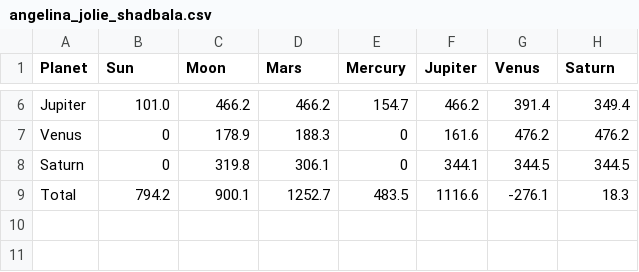
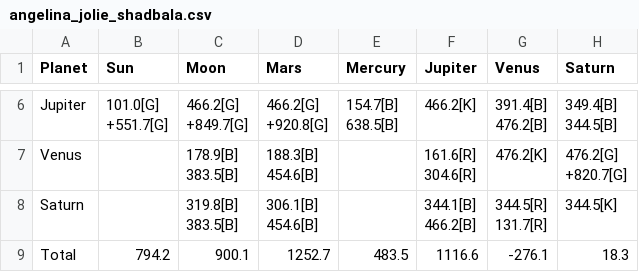
Before and after one commit to Shivapuri/ai_astrology_project, a CSV file: source-material/software-setup/sample-case/angelina_jolie_shadbala.csv, drawn as a sheet; only a part is shown, gaps mark what is left out; ↵ is a line break in a cell; the diff covers the shown part only; the diff names each change by its address in the sheet, - before the commit and + after, or states it on an @@ line.

Commit message:
feat: finalize all 8 quantitative matrices, baseline CSVs, and typography
- Formatted angelina_jolie_shadbala.csv with full color tags and baseline values
- Added shadbala to angelina_jolie_baselines.json across all 7 grahas
- Updated tests/test_quantitative_subvalues.py to cover all 8 matrices
- Updated tests/test_quantitative_avasthas.py to test Veda and ShadBala
- Refined typography in templates/index.html to remove +/- prefixes on top pulls

```diff
--- a/source-material/software-setup/sample-case/angelina_jolie_shadbala.csv
+++ b/source-material/software-setup/sample-case/angelina_jolie_shadbala.csv
-B6 (Sun): 101.0
+B6 (Sun): 101.0[G] ↵ +551.7[G]
-C6 (Moon): 466.2
+C6 (Moon): 466.2[G] ↵ +849.7[G]
-D6 (Mars): 466.2
+D6 (Mars): 466.2[G] ↵ +920.8[G]
-E6 (Mercury): 154.7
+E6 (Mercury): 154.7[B] ↵ 638.5[B]
-F6 (Jupiter): 466.2
+F6 (Jupiter): 466.2[K]
-G6 (Venus): 391.4
+G6 (Venus): 391.4[B] ↵ 476.2[B]
-H6 (Saturn): 349.4
+H6 (Saturn): 349.4[B] ↵ 344.5[B]
-B7:B8 (Sun): 0
+B7:B8 (Sun): (empty)
-C7 (Moon): 178.9
+C7 (Moon): 178.9[B] ↵ 383.5[B]
-D7 (Mars): 188.3
+D7 (Mars): 188.3[B] ↵ 454.6[B]
-E7:E8 (Mercury): 0
+E7:E8 (Mercury): (empty)
-F7 (Jupiter): 161.6
+F7 (Jupiter): 161.6[R] ↵ 304.6[R]
-G7 (Venus): 476.2
+G7 (Venus): 476.2[K]
-H7 (Saturn): 476.2
+H7 (Saturn): 476.2[G] ↵ +820.7[G]
-C8 (Moon): 319.8
+C8 (Moon): 319.8[B] ↵ 383.5[B]
-D8 (Mars): 306.1
+D8 (Mars): 306.1[B] ↵ 454.6[B]
-F8 (Jupiter): 344.1
+F8 (Jupiter): 344.1[B] ↵ 466.2[B]
-G8 (Venus): 344.5
+G8 (Venus): 344.5[R] ↵ 131.7[R]
-H8 (Saturn): 344.5
+H8 (Saturn): 344.5[K]
```
Also changed, not shown: 28 edited cells elsewhere in this file, 3 other files.
